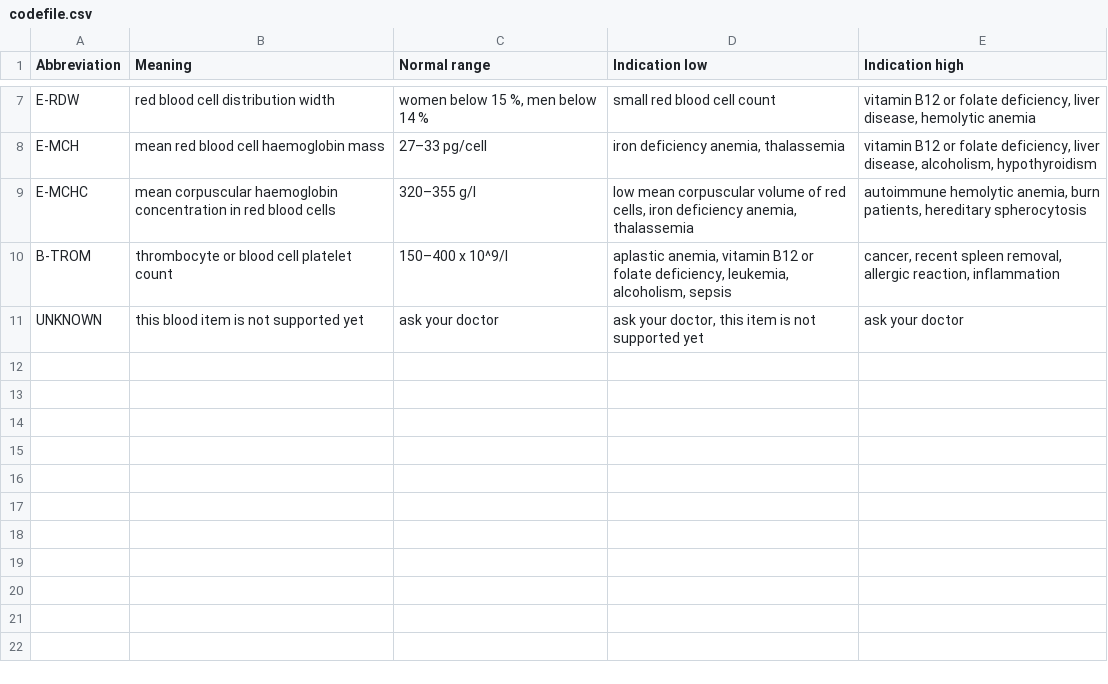
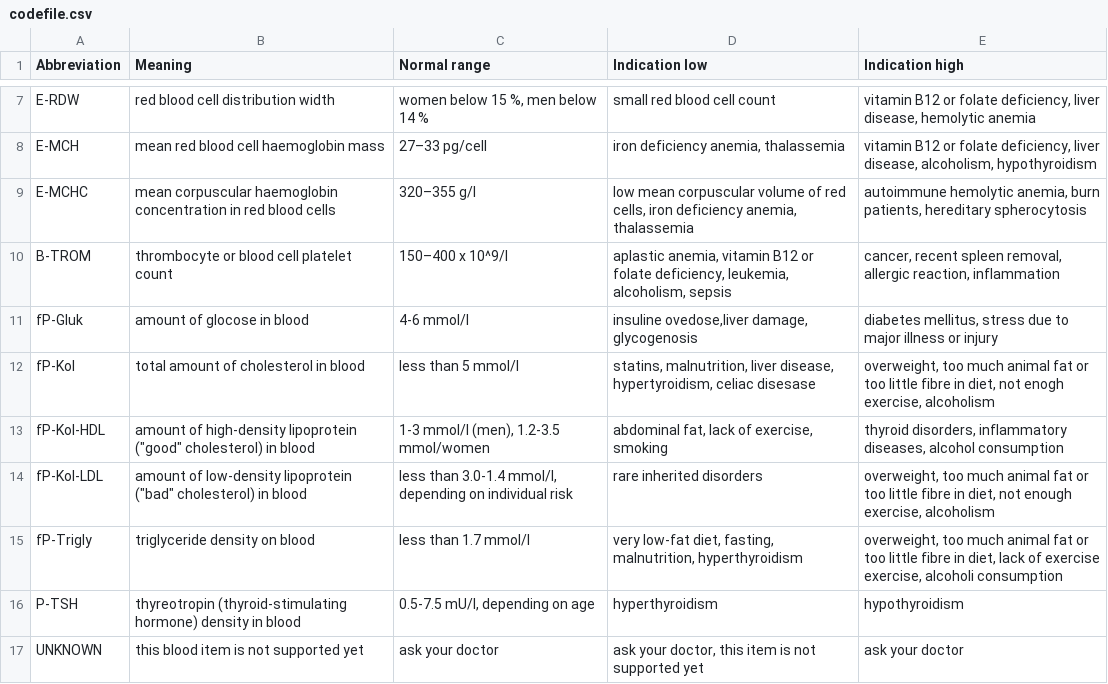
Before and after one commit to solasuo/SoftwareDevelopmentMethods, a CSV file: Bloodecode/codefile.csv, drawn as a sheet; only a part is shown, gaps mark what is left out; the diff names each change by its address in the sheet, - before the commit and + after, or states it on an @@ line.

```diff
--- a/Bloodecode/codefile.csv
+++ b/Bloodecode/codefile.csv
+row 11: fP-Gluk | amount of glocose in blood | 4-6 mmol/l | insuline ovedose,liver damage, glycogenosis | diabetes mellitus, stress due to major illness or injury
+row 12: fP-Kol | total amount of cholesterol in blood | less than 5 mmol/l | statins, malnutrition, liver disease, hypertyroidism, celiac disesase | overweight, too much animal fat or too little fibre in diet, not enogh exercise, alcoholism
+row 13: fP-Kol-HDL | amount of high-density lipoprotein ("good" cholesterol) in blood | 1-3 mmol/l (men), 1.2-3.5 mmol/women | abdominal fat, lack of exercise, smoking | thyroid disorders, inflammatory diseases, alcohol consumption
+row 14: fP-Kol-LDL | amount of low-density lipoprotein ("bad" cholesterol) in blood | less than 3.0-1.4 mmol/l, depending on individual risk | rare inherited disorders | overweight, too much animal fat or too little fibre in diet, not enough exercise, alcoholism
+row 15: fP-Trigly | triglyceride density on blood | less than 1.7 mmol/l | very low-fat diet, fasting, malnutrition, hyperthyroidism | overweight, too much animal fat or too little fibre in diet, lack of exercise exercise, alcoholi consumption
+row 16: P-TSH | thyreotropin (thyroid-stimulating hormone) density in blood | 0.5-7.5 mU/l, depending on age | hyperthyroidism | hypothyroidism
```
Also changed, not shown: 26 other files.
